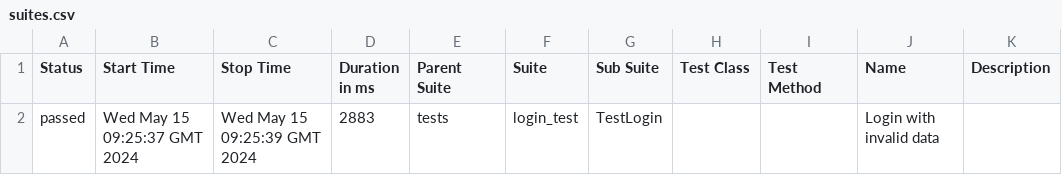
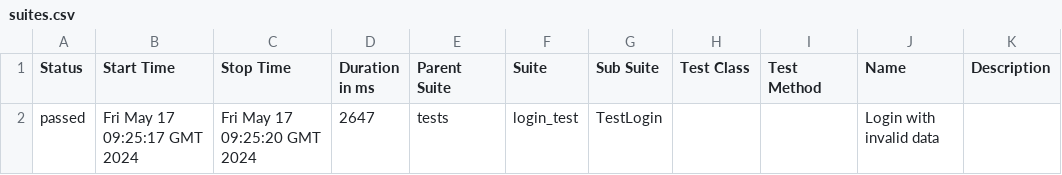
Before and after one commit to adavipe/openweathermap-ui-tests, a CSV file: data/suites.csv, drawn as a sheet.

Commit message:
Deploying to gh-pages from @ adavipe/openweathermap-ui-tests@95091c20bd3e7b1e87aff1789b9b52ef17c51111 🚀

```diff
--- a/data/suites.csv
+++ b/data/suites.csv
@@ -1,2 +1,2 @@
 "Status","Start Time","Stop Time","Duration in ms","Parent Suite","Suite","Sub Suite","Test Class","Test Method","Name","Description"
-"passed","Wed May 15 09:25:37 GMT 2024","Wed May 15 09:25:39 GMT 2024","2883","tests","login_test","TestLogin","","","Login with invalid data",""
+"passed","Fri May 17 09:25:17 GMT 2024","Fri May 17 09:25:20 GMT 2024","2647","tests","login_test","TestLogin","","","Login with invalid data",""
```
Also changed, not shown: 17 other files.
